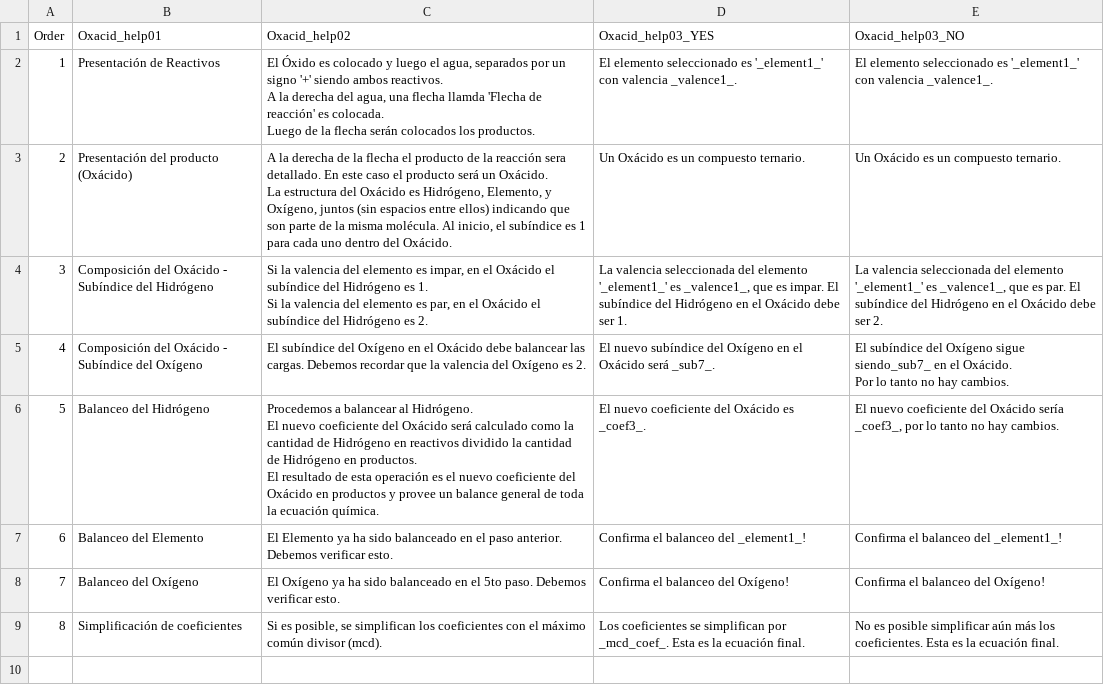
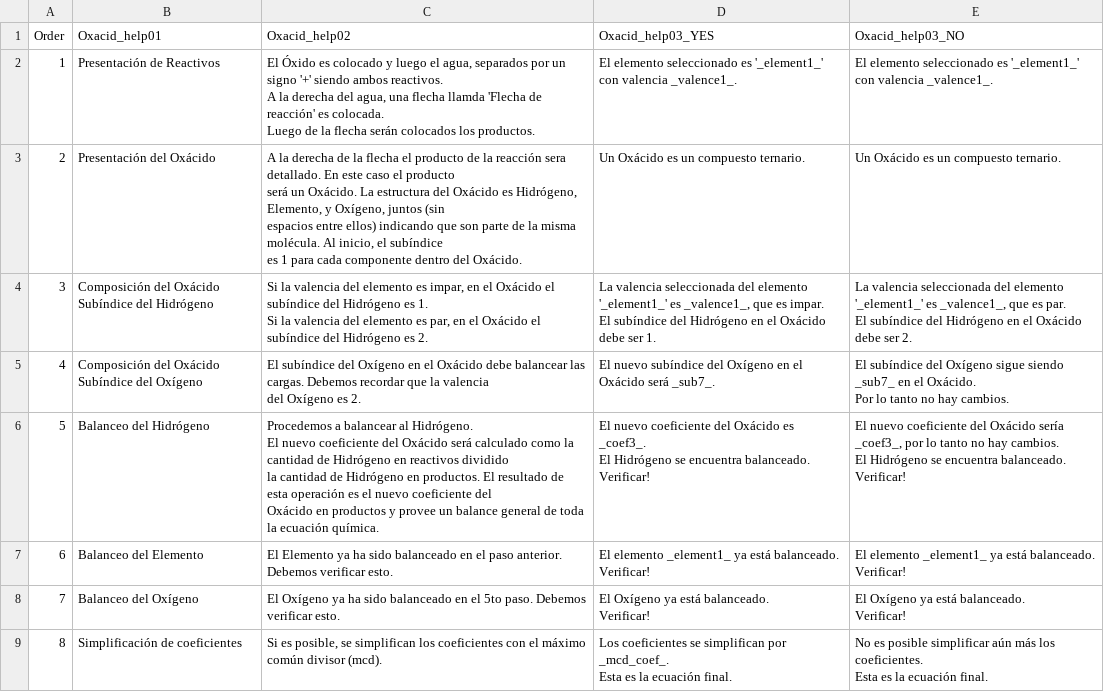
Before and after one commit to legion949/ThugChem, a CSV file: data/PageHelperLevel/03_Oxacid/OxacidHelperLevel_es.csv, drawn as a sheet.

```diff
--- a/data/PageHelperLevel/03_Oxacid/OxacidHelperLevel_es.csv
+++ b/data/PageHelperLevel/03_Oxacid/OxacidHelperLevel_es.csv
@@ -4,13 +4,31 @@ A la derecha del agua, una flecha llamda 'Flecha de reacción' es colocada.
 Luego de la flecha serán colocados los productos.",El elemento seleccionado es '_element1_' con valencia _valence1_.,El elemento seleccionado es '_element1_' con valencia _valence1_.
-2,Presentación del producto (Oxácido),"A la derecha de la flecha el producto de la reacción sera detallado. En este caso el producto será un Oxácido.
-La estructura del Oxácido es Hidrógeno, Elemento, y Oxígeno, juntos (sin espacios entre ellos) indicando que son parte de la misma molécula. Al inicio, el subíndice es 1 para cada uno dentro del Oxácido.",Un Oxácido es un compuesto ternario.,Un Oxácido es un compuesto ternario.
-3,Composición del Oxácido - Subíndice del Hidrógeno,"Si la valencia del elemento es impar, en el Oxácido el subíndice del Hidrógeno es 1.
-Si la valencia del elemento es par, en el Oxácido el subíndice del Hidrógeno  es 2.","La valencia seleccionada del elemento '_element1_' es  _valence1_, que es impar. El subíndice del Hidrógeno en el Oxácido debe ser 1.","La valencia seleccionada del elemento '_element1_' es  _valence1_, que es par. El subíndice del Hidrógeno en el Oxácido debe ser 2."
-4,Composición del Oxácido - Subíndice del Oxígeno,El subíndice del Oxígeno en el Oxácido debe balancear las cargas. Debemos recordar que la valencia del Oxígeno es 2.,El nuevo subíndice del Oxígeno en el Oxácido será _sub7_.,"El subíndice del Oxígeno sigue siendo_sub7_ en el Oxácido.
-Por lo tanto no hay cambios."
-5,Balanceo del Hidrógeno,"Procedemos a balancear al Hidrógeno.
-El nuevo coeficiente del Oxácido será calculado como la cantidad de Hidrógeno en reactivos dividido la cantidad de Hidrógeno en productos.
-El resultado de esta operación es el nuevo coeficiente del Oxácido en productos y provee un balance general de toda la ecuación química.",El nuevo coeficiente del Oxácido es _coef3_.,"El nuevo coeficiente del Oxácido sería _coef3_, por lo tanto no hay cambios."
-6,Balanceo del Elemento,El Elemento ya ha sido balanceado en el paso anterior. Debemos verificar esto.,Confirma el balanceo del _element1_!,Confirma el balanceo del _element1_!
-7,Balanceo del Oxígeno,El Oxígeno ya ha sido balanceado en el 5to paso. Debemos verificar esto.,Confirma el balanceo del Oxígeno!,Confirma el balanceo del Oxígeno!
-8,Simplificación de coeficientes,"Si es posible, se simplifican los coeficientes con el máximo común divisor (mcd).",Los coeficientes se simplifican por _mcd_coef_. Esta es la ecuación final.,No es posible simplificar aún más los coeficientes. Esta es la ecuación final.
+2,Presentación del Oxácido,"A la derecha de la flecha el producto de la reacción sera detallado. En este caso el producto
+será un Oxácido. La estructura del Oxácido es Hidrógeno, Elemento, y Oxígeno, juntos (sin
+espacios entre ellos) indicando que son parte de la misma molécula. Al inicio, el subíndice
+ es 1 para cada componente dentro del Oxácido.",Un Oxácido es un compuesto ternario.,Un Oxácido es un compuesto ternario.
+3,"Composición del Oxácido
+Subíndice del Hidrógeno","Si la valencia del elemento es impar, en el Oxácido el subíndice del Hidrógeno es 1.
+Si la valencia del elemento es par, en el Oxácido el subíndice del Hidrógeno  es 2.","La valencia seleccionada del elemento '_element1_' es  _valence1_, que es impar.
+El subíndice del Hidrógeno en el Oxácido debe ser 1.","La valencia seleccionada del elemento '_element1_' es  _valence1_, que es par.
+El subíndice del Hidrógeno en el Oxácido debe ser 2."
+4,"Composición del Oxácido
+Subíndice del Oxígeno","El subíndice del Oxígeno en el Oxácido debe balancear las cargas. Debemos recordar que la valencia
+del Oxígeno es 2.",El nuevo subíndice del Oxígeno en el Oxácido será _sub7_.,"El subíndice del Oxígeno sigue siendo _sub7_ en el Oxácido.
+Por lo tanto no hay cambios."
+5,Balanceo del Hidrógeno,"Procedemos a balancear al Hidrógeno.
+El nuevo coeficiente del Oxácido será calculado como la cantidad de Hidrógeno en reactivos dividido
+la cantidad de Hidrógeno en productos. El resultado de esta operación es el nuevo coeficiente del
+Oxácido en productos y provee un balance general de toda la ecuación química.","El nuevo coeficiente del Oxácido es _coef3_.
+El Hidrógeno se encuentra balanceado.
+Verificar!","El nuevo coeficiente del Oxácido sería _coef3_, por lo tanto no hay cambios.
+El Hidrógeno se encuentra balanceado.
+Verificar!"
+6,Balanceo del Elemento,El Elemento ya ha sido balanceado en el paso anterior. Debemos verificar esto.,"El elemento _element1_ ya está balanceado.
+Verificar!","El elemento _element1_ ya está balanceado.
+Verificar!"
+7,Balanceo del Oxígeno,El Oxígeno ya ha sido balanceado en el 5to paso. Debemos verificar esto.,"El Oxígeno ya está balanceado.
+Verificar!","El Oxígeno ya está balanceado.
+Verificar!"
+8,Simplificación de coeficientes,"Si es posible, se simplifican los coeficientes con el máximo común divisor (mcd).","Los coeficientes se simplifican por _mcd_coef_.
+Esta es la ecuación final.","No es posible simplificar aún más los coeficientes.
+Esta es la ecuación final."
```
Also changed, not shown: data/PageHelperLevel/01_Oxide/OxideHelperLevel_es.csv, data/PageHelperLevel/02_Hydroxide/HydroxideHelperLevel_es.csv, 16 other files.
